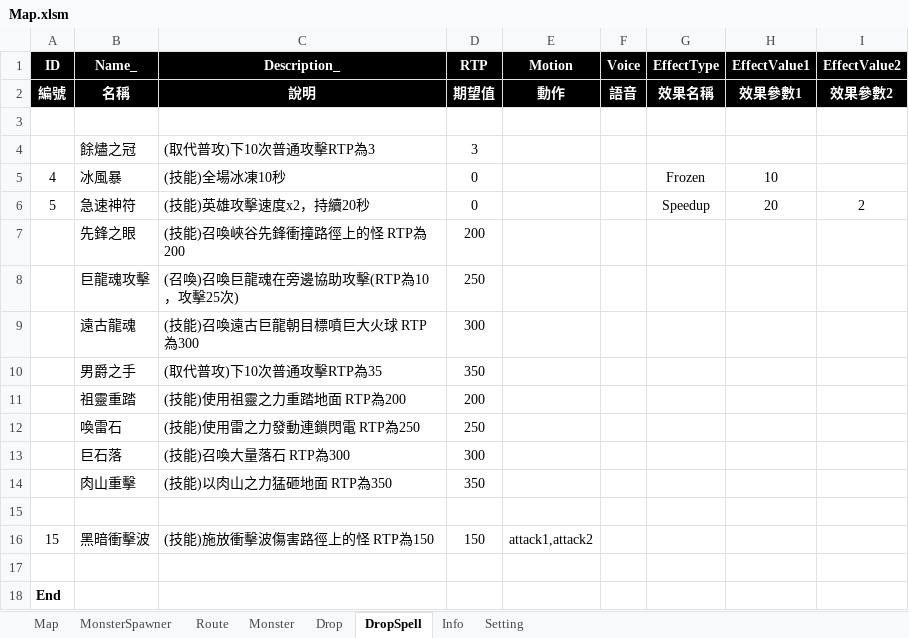
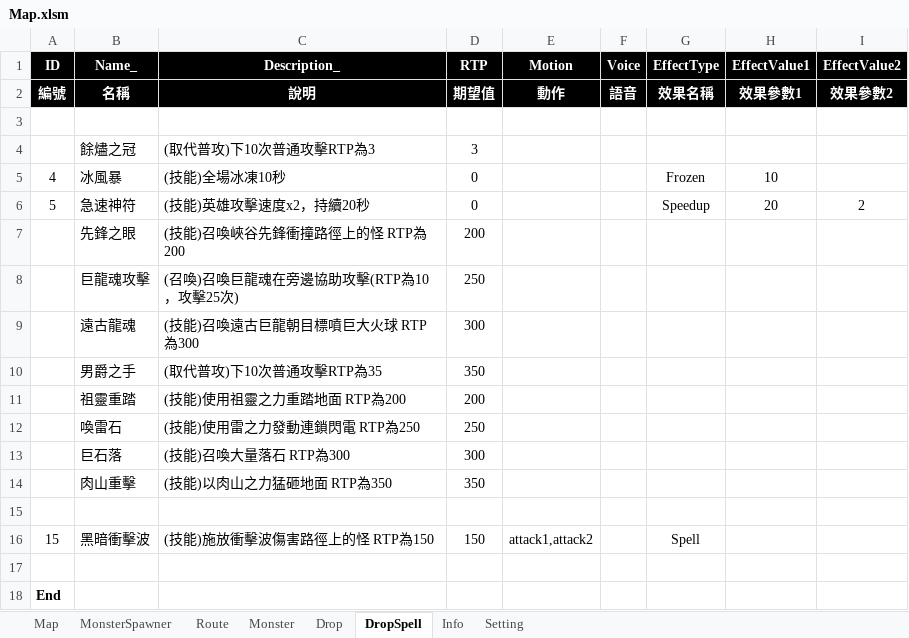
Before and after one commit to myauras/HeroFishing, an Excel workbook: Design/Map.xlsm, sheet DropSpell, drawn as a sheet; values as stored, in another font and other column widths than the file's, no borders; the diff names each change by its address in the sheet, - before the commit and + after, or states it on an @@ line.

```diff
--- a/Design/Map.xlsm (sheet DropSpell)
+++ b/Design/Map.xlsm (sheet DropSpell)
-G16 (EffectType): (empty)
+G16 (EffectType): Spell
```
Also changed, not shown: Design/Hero.xlsm, 2 other files.
